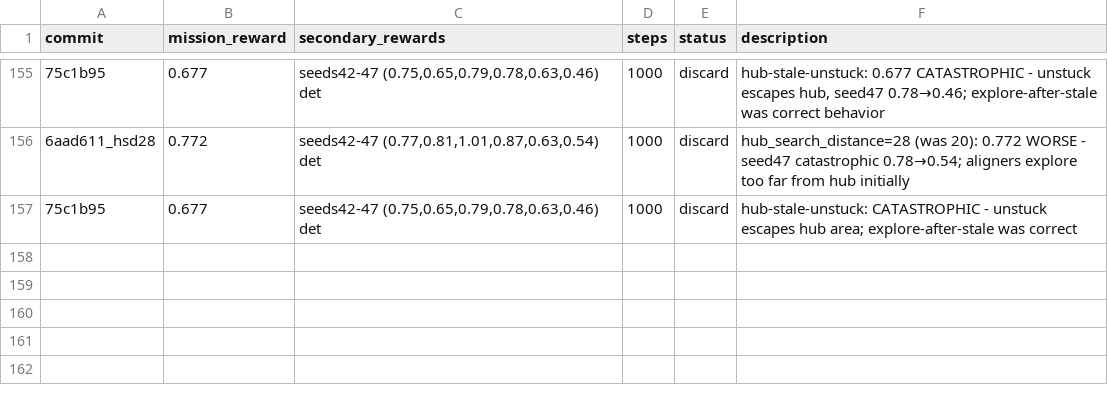
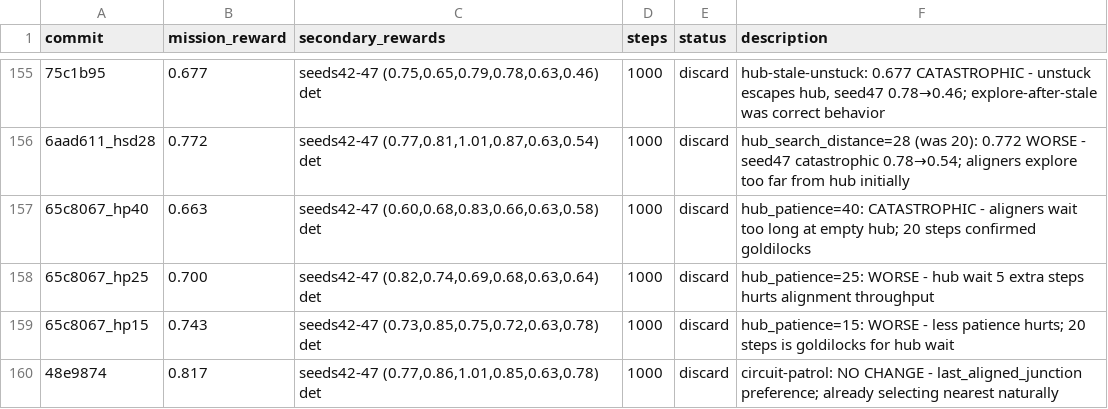
Before and after one commit to SolbiatiAlessandro/cogames, a TSV file: docs/results_autoresearch_issue-25-8agent-scaling-4a4m.tsv, drawn as a sheet; only a part is shown, gaps mark what is left out; addresses are those after the commit; the diff names each change by its address in the sheet, - before the commit and + after, or states it on an @@ line.

```diff
--- a/docs/results_autoresearch_issue-25-8agent-scaling-4a4m.tsv
+++ b/docs/results_autoresearch_issue-25-8agent-scaling-4a4m.tsv
+row 157: 65c8067_hp40 | 0.663 | seeds42-47 (0.60,0.68,0.83,0.66,0.63,0.58) det | 1000 | discard | hub_patience=40: CATASTROPHIC - aligners wait too long at empty hub; 20 steps confirmed goldilocks
+row 158: 65c8067_hp25 | 0.700 | seeds42-47 (0.82,0.74,0.69,0.68,0.63,0.64) det | 1000 | discard | hub_patience=25: WORSE - hub wait 5 extra steps hurts alignment throughput
-A159 (commit): 75c1b95
+A159 (commit): 65c8067_hp15
-B159 (mission_reward): 0.677
+B159 (mission_reward): 0.743
-C159 (secondary_rewards): seeds42-47 (0.75,0.65,0.79,0.78,0.63,0.46) det
+C159 (secondary_rewards): seeds42-47 (0.73,0.85,0.75,0.72,0.63,0.78) det
-F159 (description): hub-stale-unstuck: CATASTROPHIC - unstuck escapes hub area; explore-after-stale was correct
+F159 (description): hub_patience=15: WORSE - less patience hurts; 20 steps is goldilocks for hub wait
+row 160: 48e9874 | 0.817 | seeds42-47 (0.77,0.86,1.01,0.85,0.63,0.78) det | 1000 | discard | circuit-patrol: NO CHANGE - last_aligned_junction preference; already selecting nearest naturally
```
